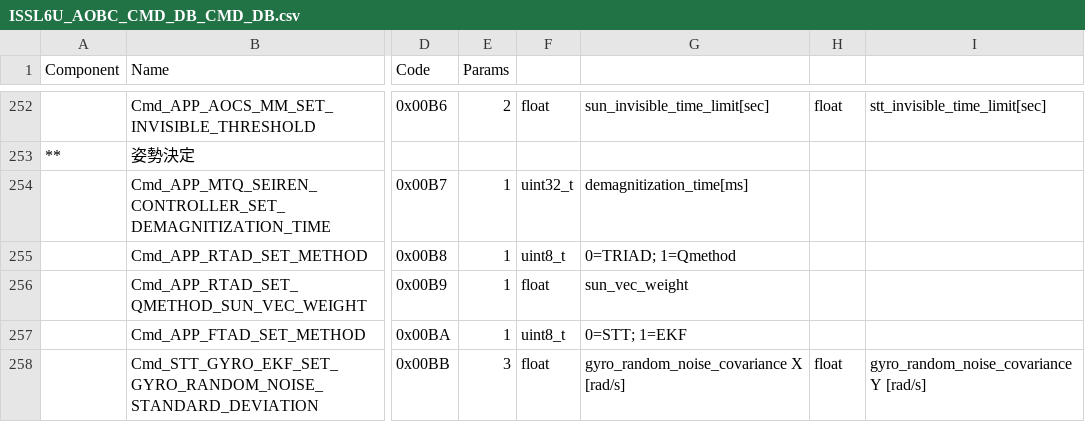
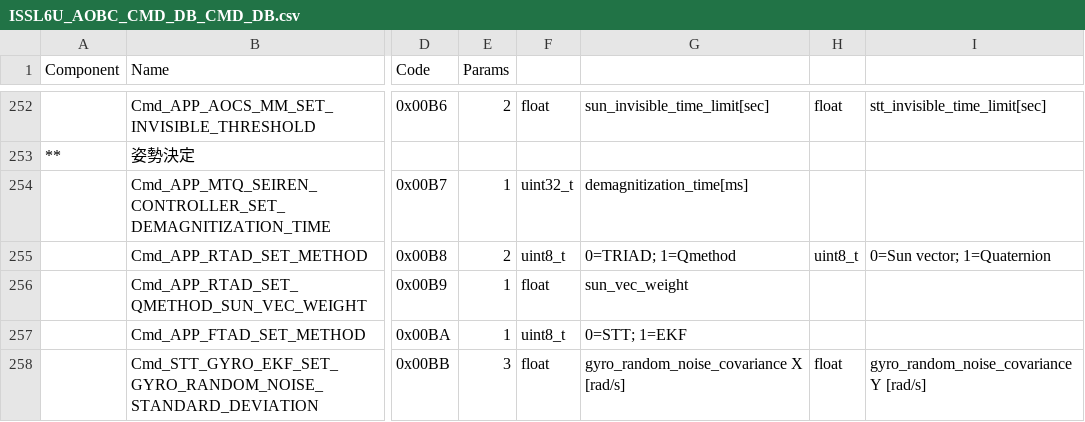
Before and after one commit to ut-issl/c2a-aobc, a CSV file: database/CMD_DB/ISSL6U_AOBC_CMD_DB_CMD_DB.csv, drawn as a sheet; only a part is shown, gaps mark what is left out; the diff names each change by its address in the sheet, - before the commit and + after, or states it on an @@ line.

```diff
--- a/database/CMD_DB/ISSL6U_AOBC_CMD_DB_CMD_DB.csv
+++ b/database/CMD_DB/ISSL6U_AOBC_CMD_DB_CMD_DB.csv
-E255 (Params): 1
+E255 (Params): 2
-H255: (empty)
+H255: uint8_t
-I255: (empty)
+I255: 0=Sun vector; 1=Quaternion
```
Also changed, not shown: 2 other files.
